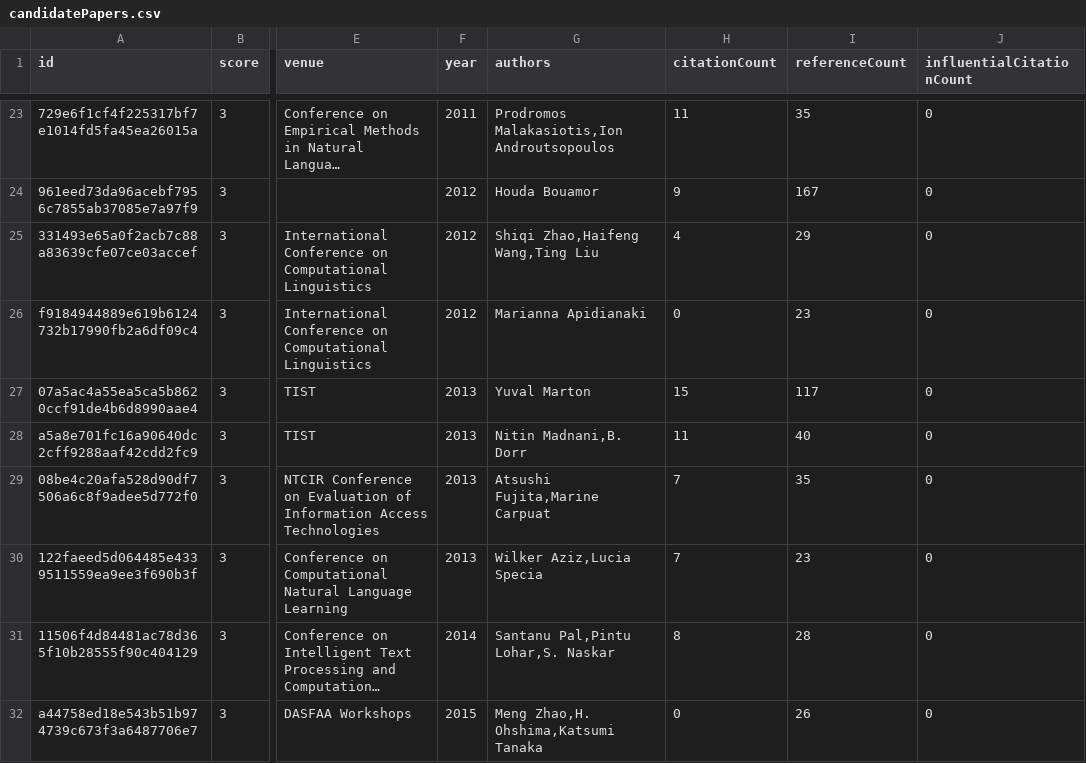
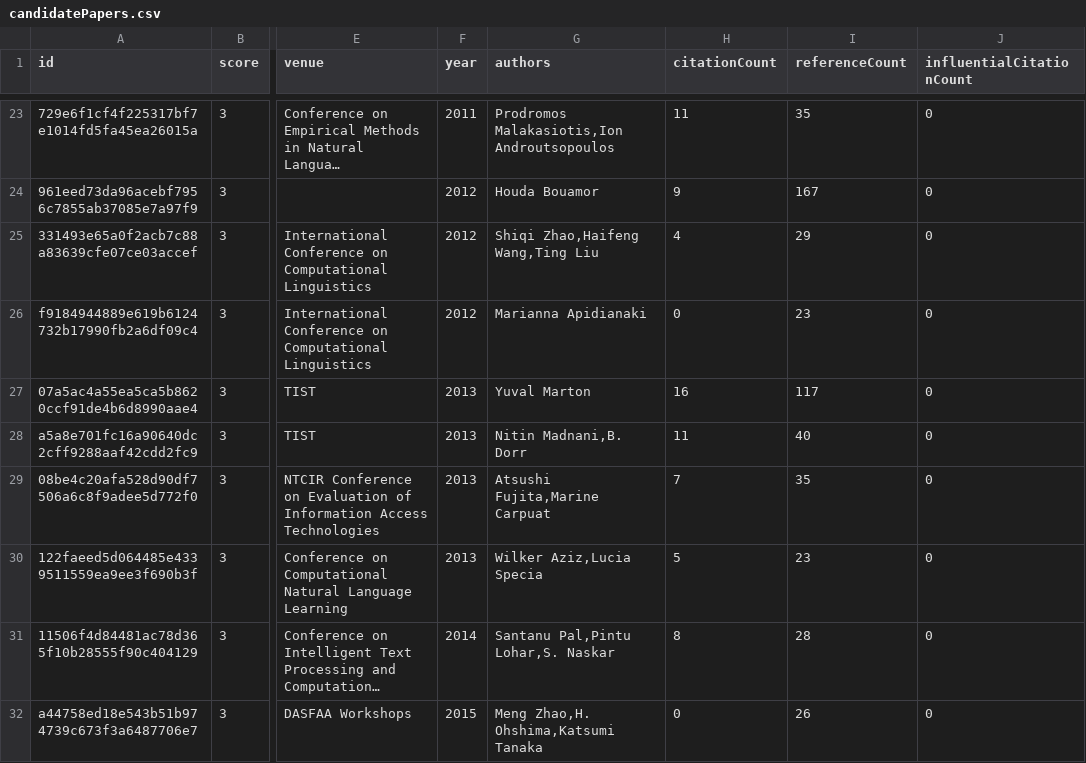
Before and after one commit to avi-jit/SIMOR, a CSV file: data/candidatePapers.csv, drawn as a sheet; only a part is shown, gaps mark what is left out; long unchanged cells end in …; the diff covers the shown part only; the diff names each change by its address in the sheet, - before the commit and + after, or states it on an @@ line.

```diff
--- a/data/candidatePapers.csv
+++ b/data/candidatePapers.csv
-H27 (citationCount): 15
+H27 (citationCount): 16
-H30 (citationCount): 7
+H30 (citationCount): 5
```
Also changed, not shown: 1 added row, 2 removed rows and 67 edited cells elsewhere in this file, 2 other files.
